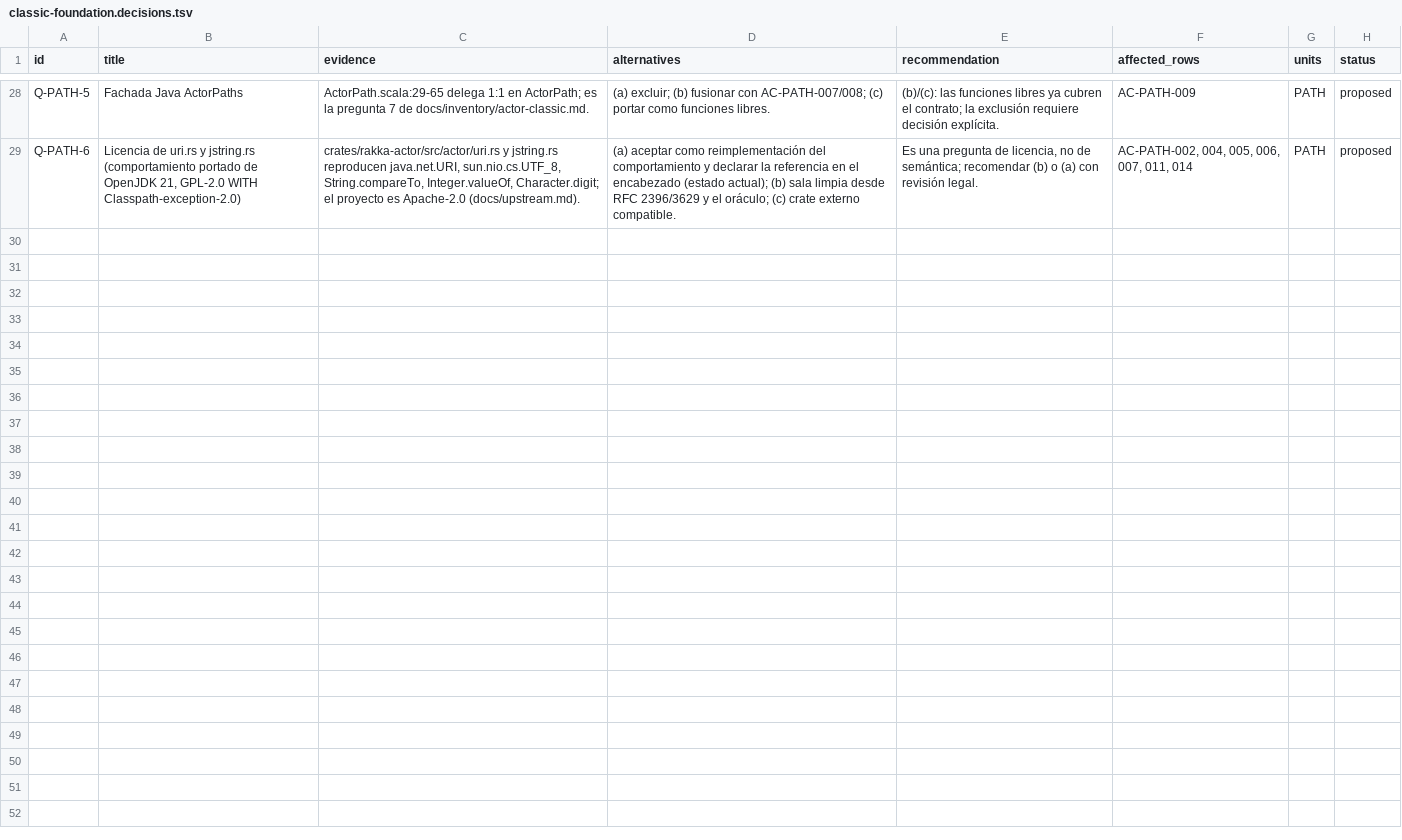
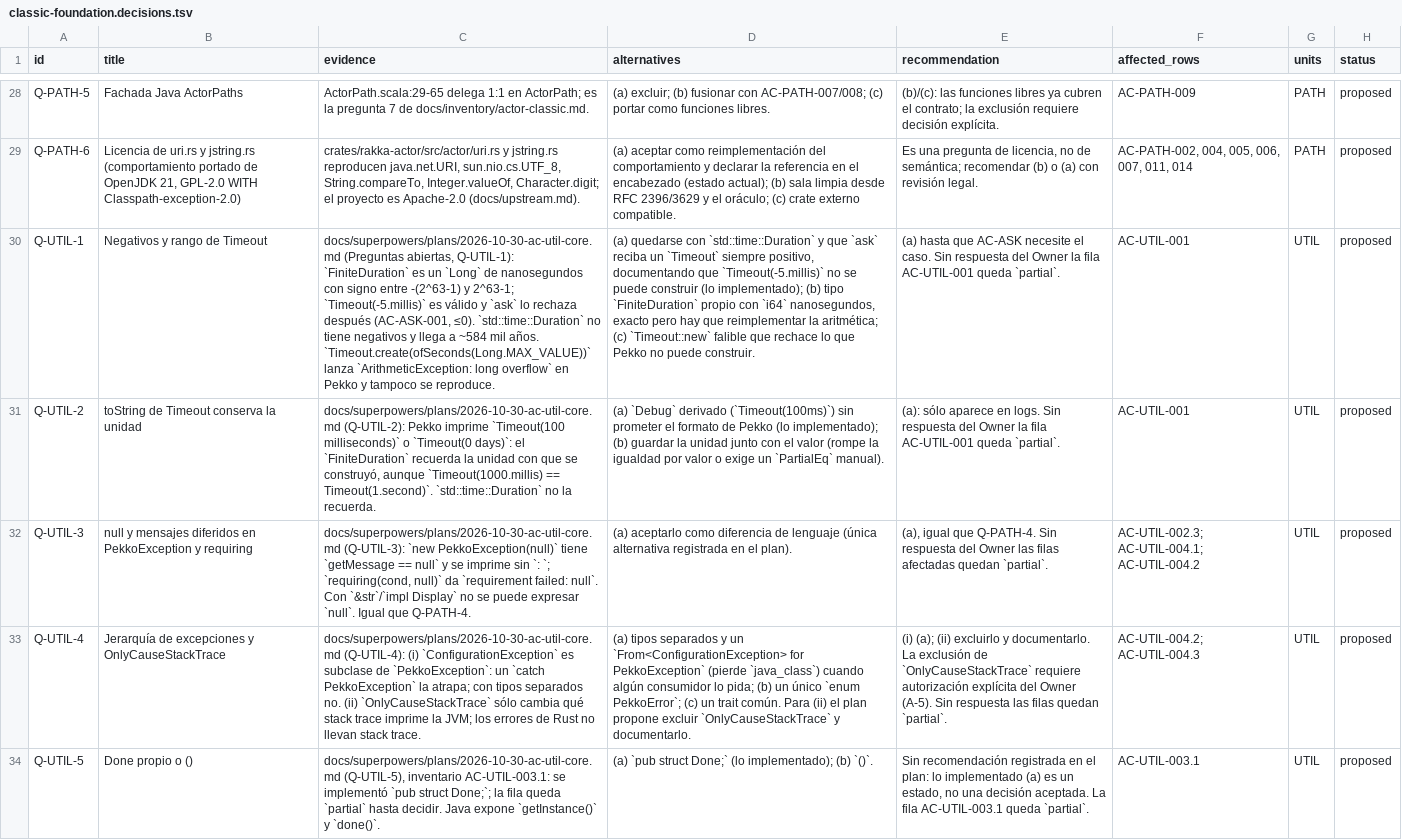
Before and after one commit to getsyntegrity/rakka, a TSV file: docs/inventory/contracts/classic-foundation.decisions.tsv, drawn as a sheet; only a part is shown, gaps mark what is left out; the diff names each change by its address in the sheet, - before the commit and + after, or states it on an @@ line.

```diff
--- a/docs/inventory/contracts/classic-foundation.decisions.tsv
+++ b/docs/inventory/contracts/classic-foundation.decisions.tsv
+row 30: Q-UTIL-1 | Negativos y rango de Timeout | docs/superpowers/plans/2026-10-30-ac-util-core.md (Preguntas abiertas, Q-UTIL-1): `FiniteDuration` es un `Long` de nanosegundos con signo entre -(2^63-1) y 2^63-1; `Timeout(-5.millis)` es válido y `ask` lo rechaza después (AC-ASK-001, ≤0). `std::time::Duration` no tiene negativos y llega a ~584 mil años. `Timeout.create(ofSeconds(Long.MAX_VALUE))` lanza `ArithmeticException: long overflow` en Pekko y tampoco se reproduce. | (a) quedarse con `std::time::Duration` y que `ask` reciba un `Timeout` siempre positivo, documentando que `Timeout(-5.millis)` no se puede construir (lo implementado); (b) tipo `FiniteDuration` propio con `i64` nanosegundos, exacto pero hay que reimplementar la aritmética; (c) `Timeout::new` falible que rechace lo que Pekko no puede construir. | (a) hasta que AC-ASK necesite el caso. Sin respuesta del Owner la fila AC-UTIL-001 queda `partial`. | AC-UTIL-001 | UTIL | proposed
+row 31: Q-UTIL-2 | toString de Timeout conserva la unidad | docs/superpowers/plans/2026-10-30-ac-util-core.md (Q-UTIL-2): Pekko imprime `Timeout(100 milliseconds)` o `Timeout(0 days)`: el `FiniteDuration` recuerda la unidad con que se construyó, aunque `Timeout(1000.millis) == Timeout(1.second)`. `std::time::Duration` no la recuerda. | (a) `Debug` derivado (`Timeout(100ms)`) sin prometer el formato de Pekko (lo implementado); (b) guardar la unidad junto con el valor (rompe la igualdad por valor o exige un `PartialEq` manual). | (a): sólo aparece en logs. Sin respuesta del Owner la fila AC-UTIL-001 queda `partial`. | AC-UTIL-001 | UTIL | proposed
+row 32: Q-UTIL-3 | null y mensajes diferidos en PekkoException y requiring | docs/superpowers/plans/2026-10-30-ac-util-core.md (Q-UTIL-3): `new PekkoException(null)` tiene `getMessage == null` y se imprime sin `: `; `requiring(cond, null)` da `requirement failed: null`. Con `&str`/`impl Display` no se puede expresar `null`. Igual que Q-PATH-4. | (a) aceptarlo como diferencia de lenguaje (única alternativa registrada en el plan). | (a), igual que Q-PATH-4. Sin respuesta del Owner las filas afectadas quedan `partial`. | AC-UTIL-002.3; AC-UTIL-004.1; AC-UTIL-004.2 | UTIL | proposed
+row 33: Q-UTIL-4 | Jerarquía de excepciones y OnlyCauseStackTrace | docs/superpowers/plans/2026-10-30-ac-util-core.md (Q-UTIL-4): (i) `ConfigurationException` es subclase de `PekkoException`: un `catch PekkoException` la atrapa; con tipos separados no. (ii) `OnlyCauseStackTrace` sólo cambia qué stack trace imprime la JVM; los errores de Rust no llevan stack trace. | (a) tipos separados y un `From<ConfigurationException> for PekkoException` (pierde `java_class`) cuando algún consumidor lo pida; (b) un único `enum PekkoError`; (c) un trait común. Para (ii) el plan propone excluir `OnlyCauseStackTrace` y documentarlo. | (i) (a); (ii) excluirlo y documentarlo. La exclusión de `OnlyCauseStackTrace` requiere autorización explícita del Owner (A-5). Sin respuesta las filas quedan `partial`. | AC-UTIL-004.2; AC-UTIL-004.3 | UTIL | proposed
+row 34: Q-UTIL-5 | Done propio o () | docs/superpowers/plans/2026-10-30-ac-util-core.md (Q-UTIL-5), inventario AC-UTIL-003.1: se implementó `pub struct Done;`; la fila queda `partial` hasta decidir. Java expone `getInstance()` y `done()`. | (a) `pub struct Done;` (lo implementado); (b) `()`. | Sin recomendación registrada en el plan: lo implementado (a) es un estado, no una decisión aceptada. La fila AC-UTIL-003.1 queda `partial`. | AC-UTIL-003.1 | UTIL | proposed
```
Also changed, not shown: docs/contract-map.tsv, docs/decisions/register.tsv, 31 other files.
